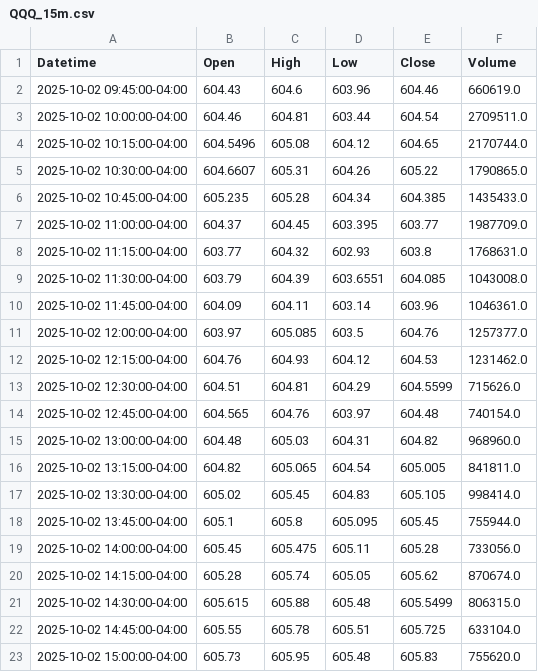
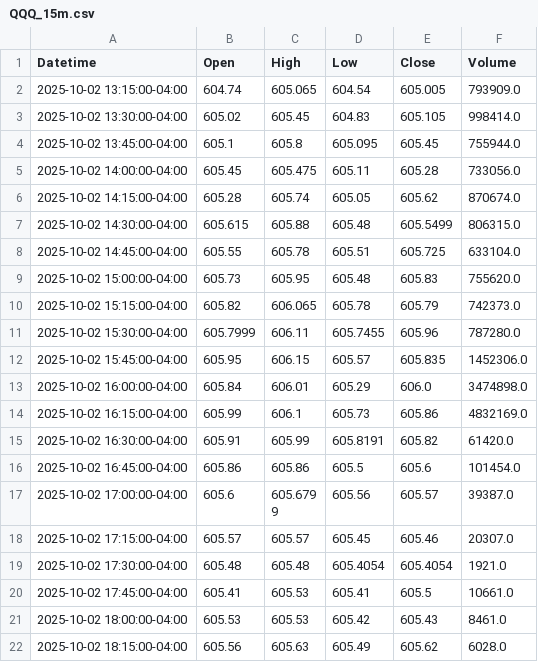
Before and after one commit to DeansGsxr/Deans-marketfeed, a CSV file: QQQ_15m.csv, drawn as a sheet; only a part is shown; the shorter side is filled out with more unchanged rows.

```diff
--- a/QQQ_15m.csv
+++ b/QQQ_15m.csv
@@ -1,17 +1,3 @@
 Datetime,Open,High,Low,Close,Volume
-2025-10-02 09:45:00-04:00,604.43,604.6,603.96,604.46,660619.0
-2025-10-02 10:00:00-04:00,604.46,604.81,603.44,604.54,2709511.0
-2025-10-02 10:15:00-04:00,604.5496,605.08,604.12,604.65,2170744.0
-2025-10-02 10:30:00-04:00,604.6607,605.31,604.26,605.22,1790865.0
-2025-10-02 10:45:00-04:00,605.235,605.28,604.34,604.385,1435433.0
-2025-10-02 11:00:00-04:00,604.37,604.45,603.395,603.77,1987709.0
-2025-10-02 11:15:00-04:00,603.77,604.32,602.93,603.8,1768631.0
-2025-10-02 11:30:00-04:00,603.79,604.39,603.6551,604.085,1043008.0
-2025-10-02 11:45:00-04:00,604.09,604.11,603.14,603.96,1046361.0
-2025-10-02 12:00:00-04:00,603.97,605.085,603.5,604.76,1257377.0
-2025-10-02 12:15:00-04:00,604.76,604.93,604.12,604.53,1231462.0
-2025-10-02 12:30:00-04:00,604.51,604.81,604.29,604.5599,715626.0
-2025-10-02 12:45:00-04:00,604.565,604.76,603.97,604.48,740154.0
-2025-10-02 13:00:00-04:00,604.48,605.03,604.31,604.82,968960.0
-2025-10-02 13:15:00-04:00,604.82,605.065,604.54,605.005,841811.0
+2025-10-02 13:15:00-04:00,604.74,605.065,604.54,605.005,793909.0
 2025-10-02 13:30:00-04:00,605.02,605.45,604.83,605.105,998414.0
```
Also changed, not shown: QQQ_3m.csv, QQQ_5m.csv, 16 other files.
